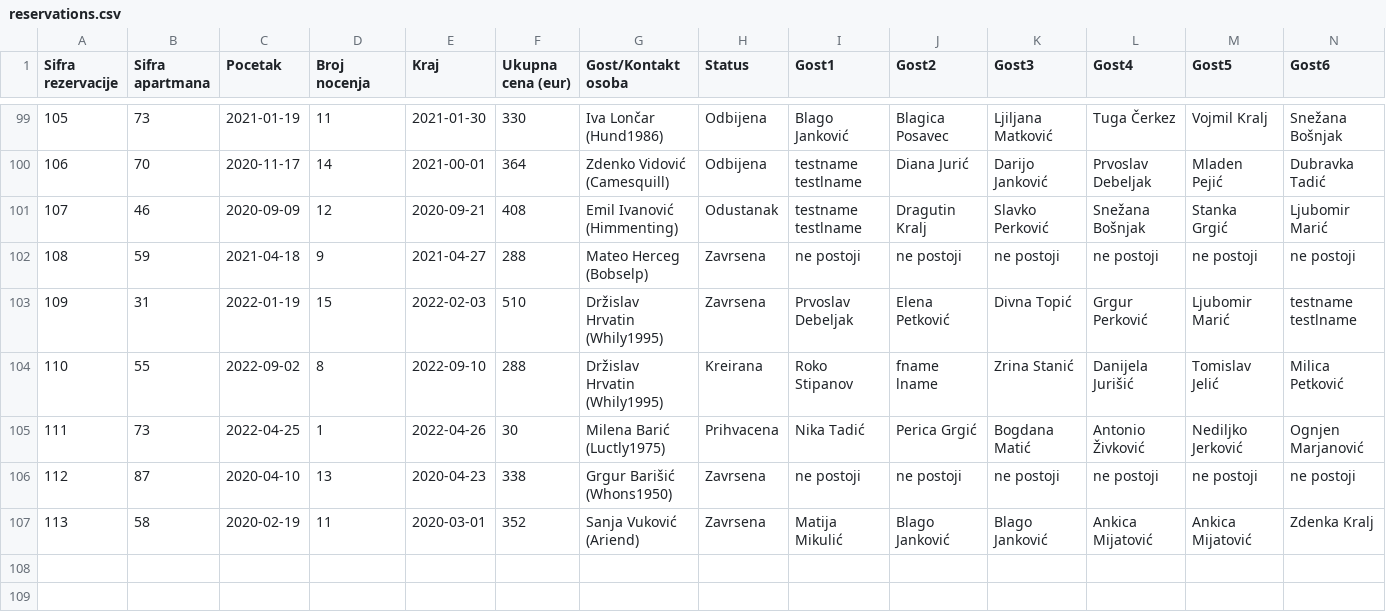
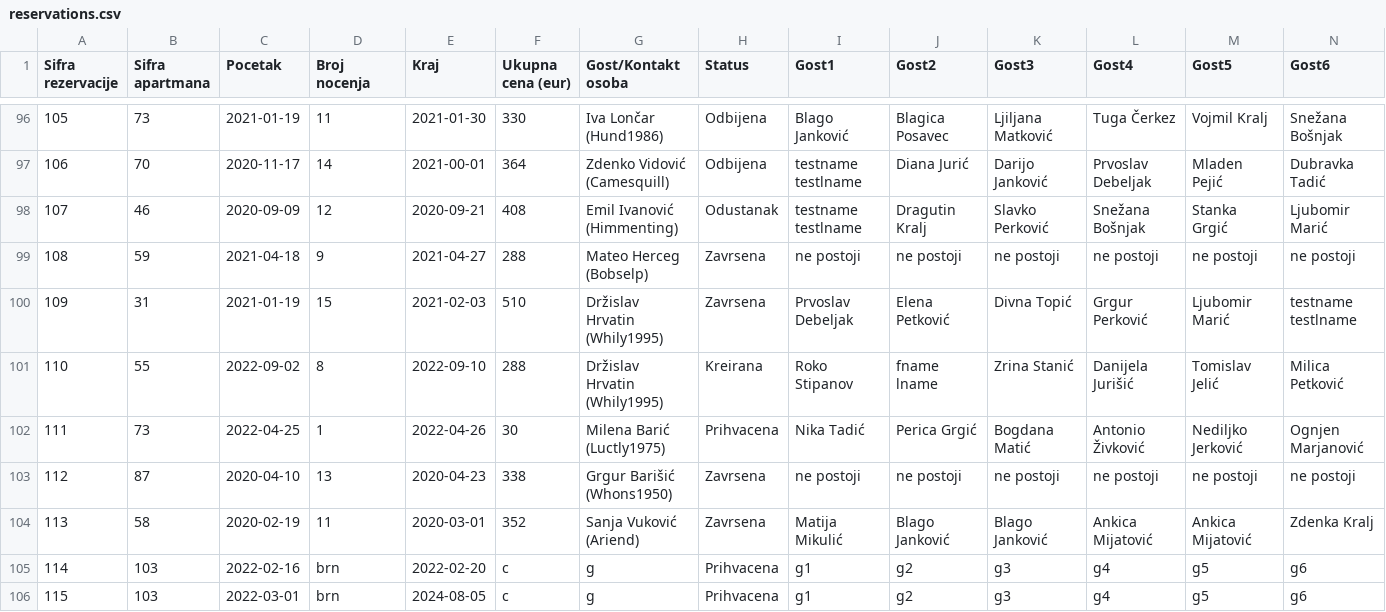
Before and after one commit to teodord25/notbnb, a CSV file: data/reservations.csv, drawn as a sheet; only a part is shown, gaps mark what is left out; addresses are those after the commit; rows hold the shown columns only; the diff covers the shown part only; the diff names each change by its address in the sheet, - before the commit and + after, or states it on an @@ line.

Commit message:
added admin data review functionalities a,b,c,d,e

```diff
--- a/data/reservations.csv
+++ b/data/reservations.csv
-C100 (Pocetak): 2022-01-19
+C100 (Pocetak): 2021-01-19
-E100 (Kraj): 2022-02-03
+E100 (Kraj): 2021-02-03
+row 105: 114 | 103 | 2022-02-16 | brn | 2022-02-20 | c | g | Prihvacena | g1 | g2 | g3 | g4 | g5 | g6
+row 106: 115 | 103 | 2022-03-01 | brn | 2024-08-05 | c | g | Prihvacena | g1 | g2 | g3 | g4 | g5 | g6
```
Also changed, not shown: 6 added rows and 3 removed rows elsewhere in this file, data/amenities.csv, data/apartment_data.csv, 4 other files.
